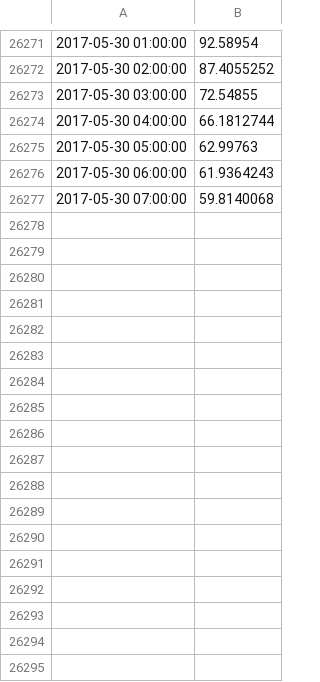
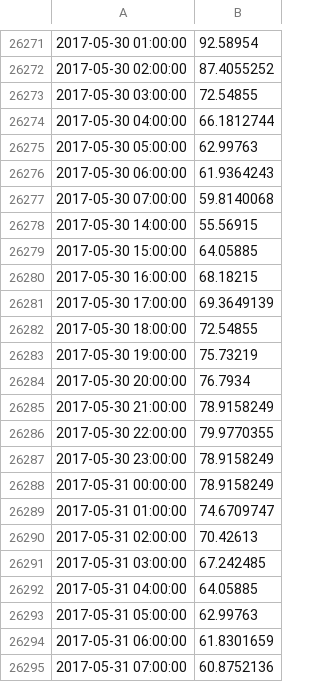
Before and after one commit to marcopritoni/building_energy, a CSV file: data/OAT.csv, drawn as a sheet; only a part is shown, gaps mark what is left out.

```diff
--- a/data/OAT.csv
+++ b/data/OAT.csv
@@ -26277 +26277,19 @@
 2017-05-30 07:00:00,59.8140068
+2017-05-30 14:00:00,55.56915
+2017-05-30 15:00:00,64.05885
+2017-05-30 16:00:00,68.18215
+2017-05-30 17:00:00,69.3649139
+2017-05-30 18:00:00,72.54855
+2017-05-30 19:00:00,75.73219
+2017-05-30 20:00:00,76.7934
+2017-05-30 21:00:00,78.9158249
+2017-05-30 22:00:00,79.9770355
+2017-05-30 23:00:00,78.9158249
+2017-05-31 00:00:00,78.9158249
+2017-05-31 01:00:00,74.6709747
+2017-05-31 02:00:00,70.42613
+2017-05-31 03:00:00,67.242485
+2017-05-31 04:00:00,64.05885
+2017-05-31 05:00:00,62.99763
+2017-05-31 06:00:00,61.8301659
+2017-05-31 07:00:00,60.8752136
```
Also changed, not shown: data/Ghausi_ChilledWater_Demand_kBtu.csv, 8 other files.
